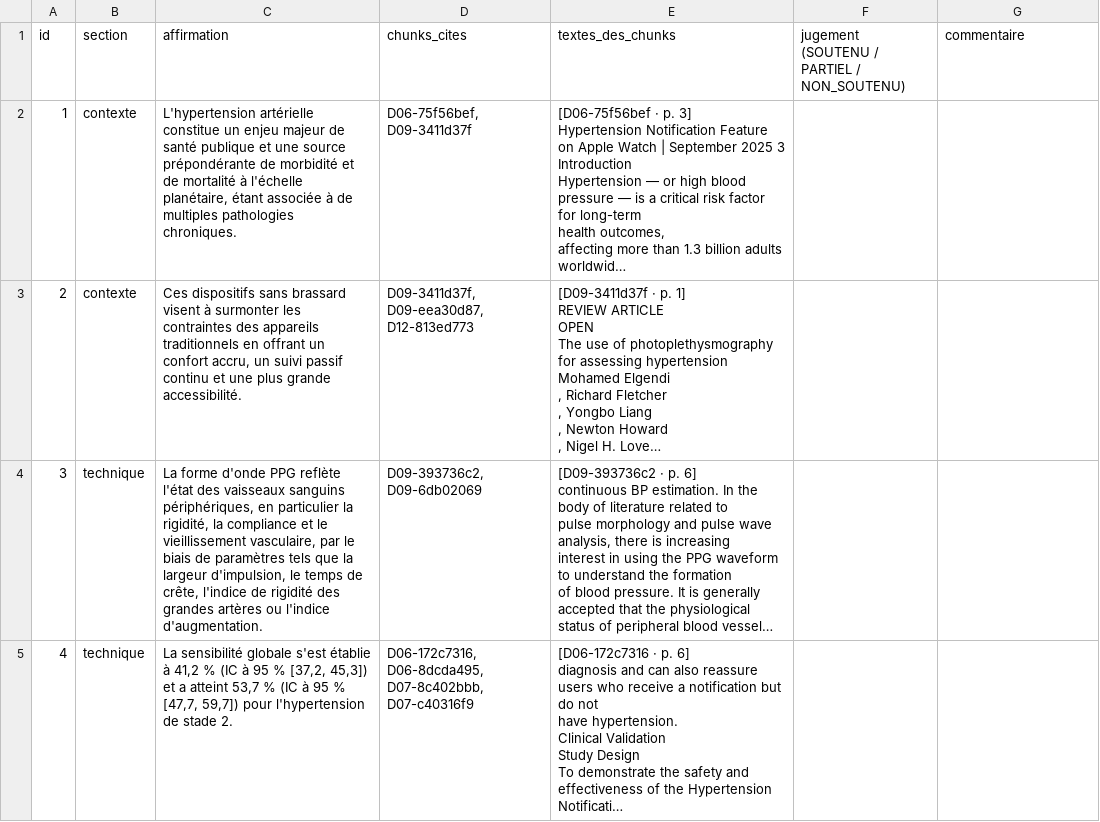
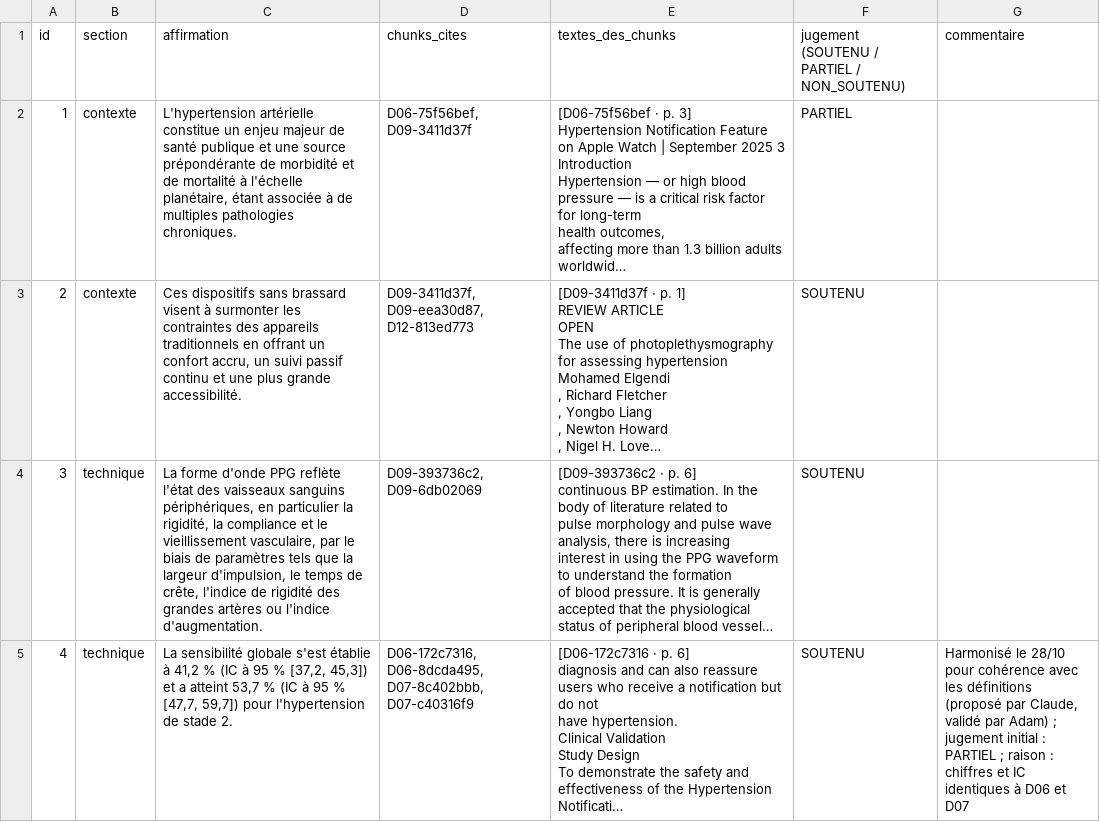
Before and after one commit to Astat3/moa_project, a CSV file: outputs/eval_humaine_juge1.csv, drawn as a sheet; only a part is shown; long unchanged cells end in …; the diff covers the shown part only; the diff names each change by its address in the sheet, - before the commit and + after, or states it on an @@ line.

```diff
--- a/outputs/eval_humaine_juge1.csv
+++ b/outputs/eval_humaine_juge1.csv
-F2: (empty)
+F2: PARTIEL
-F3:F5: (empty)
+F3:F5: SOUTENU
-G5 (commentaire): (empty)
+G5 (commentaire): Harmonisé le 28/10 pour cohérence avec les définitions (proposé par Claude, validé par Adam) ; jugement initial : PARTIEL ; raison : chiffres et IC identiques à D06 et D07
```
Also changed, not shown: 14 edited cells elsewhere in this file, 8 other files.
